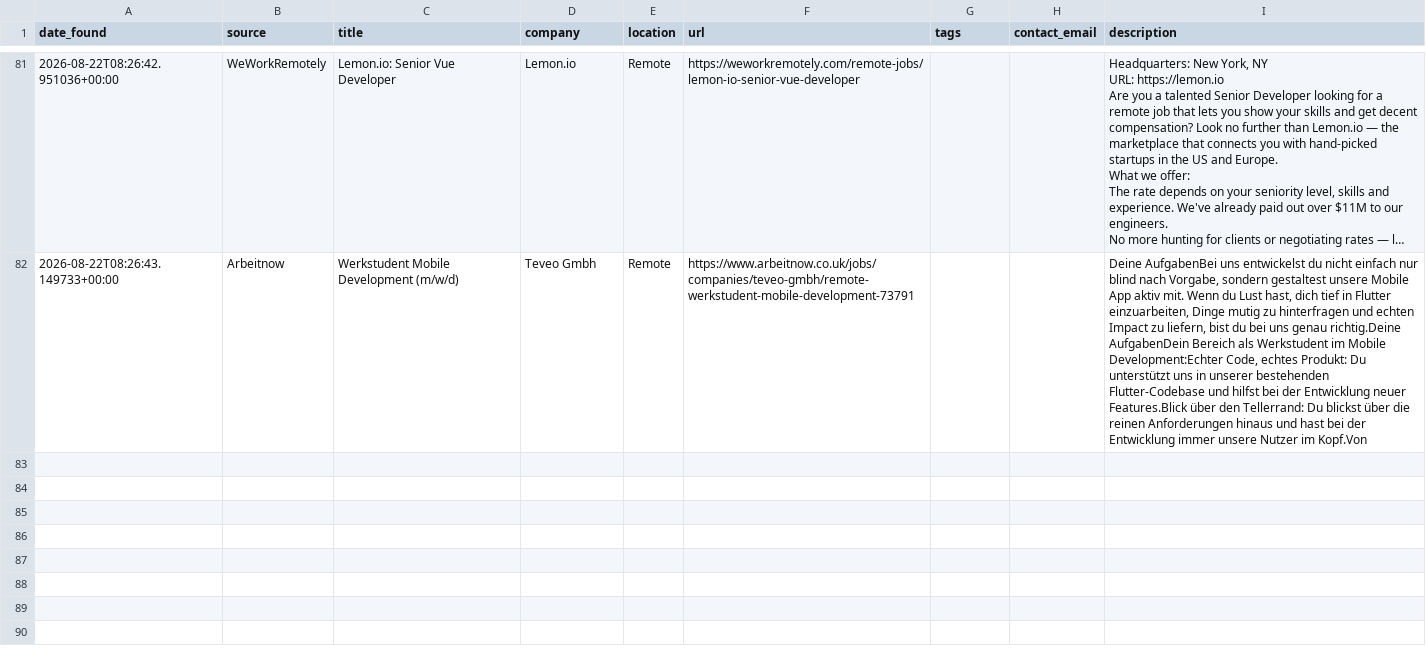
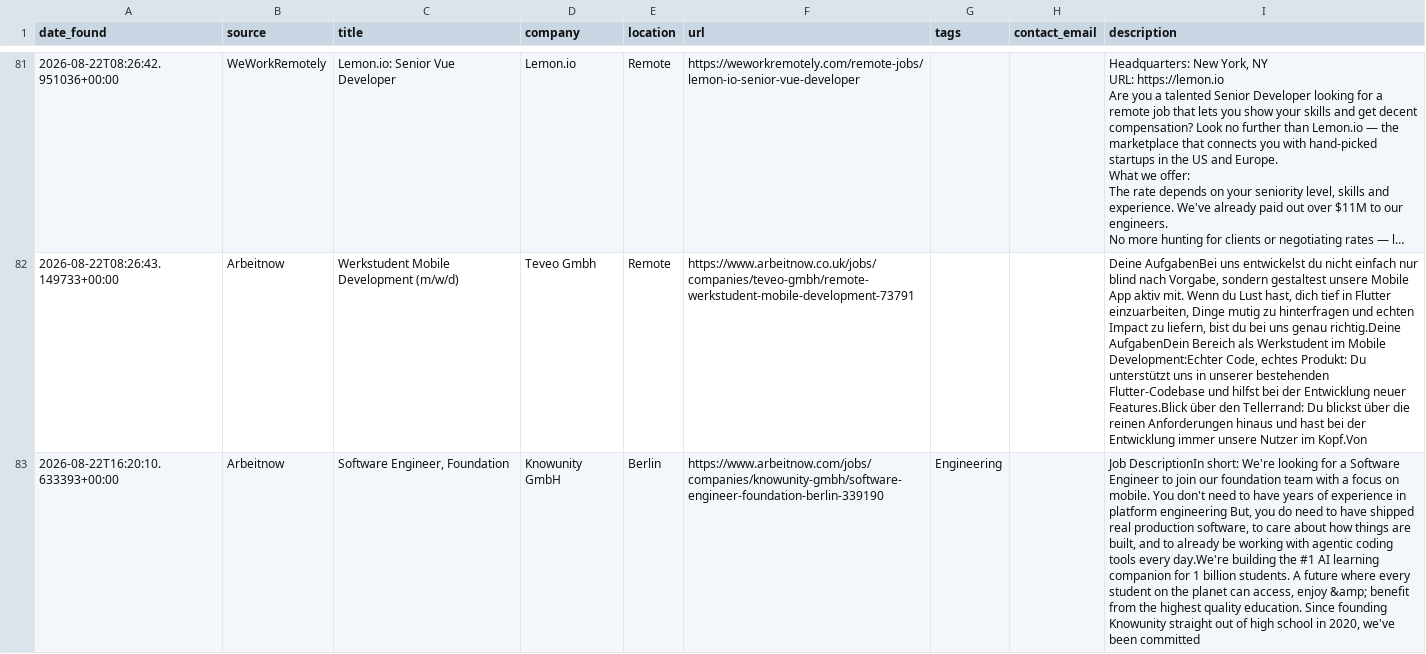
Before and after one commit to hitesh638/flutter-job-scraper, a CSV file: jobs.csv, drawn as a sheet; only a part is shown, gaps mark what is left out; long unchanged cells end in …; the diff covers the shown part only; the diff names each change by its address in the sheet, - before the commit and + after, or states it on an @@ line.

```diff
--- a/jobs.csv
+++ b/jobs.csv
+row 83: 2026-08-22T16:20:10.633393+00:00 | Arbeitnow | Software Engineer, Foundation | Knowunity GmbH | Berlin | https://www.arbeitnow.com/jobs/companies/knowunity-gmbh/software-engineer-foundation-berlin-339190 | Engineering |  | Job DescriptionIn short: We're looking for a Software Engineer to join our foundation team with a focus on mobile. You don't need to have years of experience in platform engineering But, you do need to have shipped real production software, to care about how things are built, and to already be working with agentic coding tools every day.We're building the #1 AI learning companion for 1 billion students. A future where every student on the planet can access, enjoy &amp; benefit from the highest quality education. Since founding Knowunity straight out of high school in 2020, we've been committed
```
Also changed, not shown: 2 added rows elsewhere in this file, apply_via_platform.csv, 2 other files.
